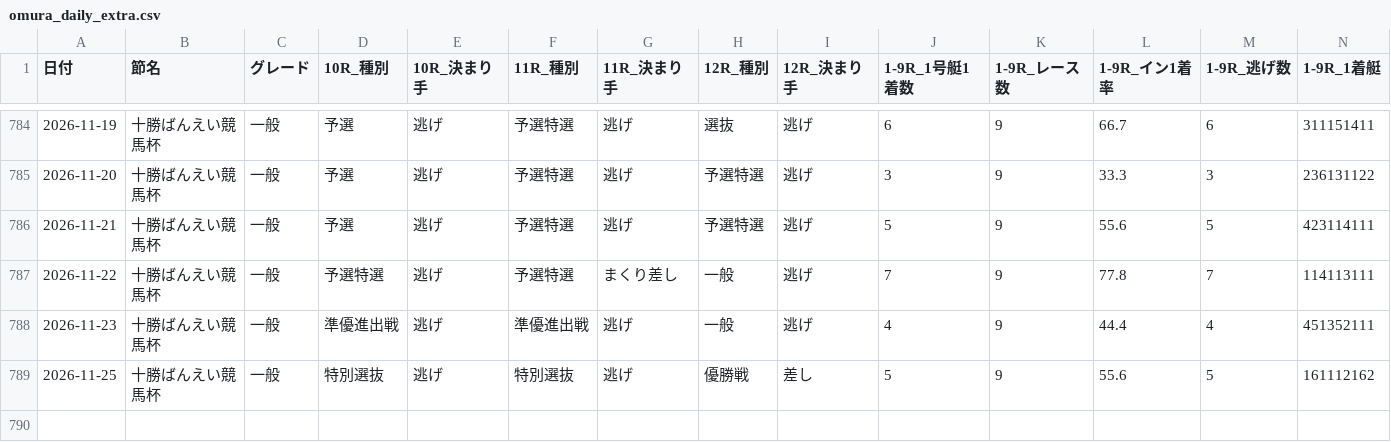
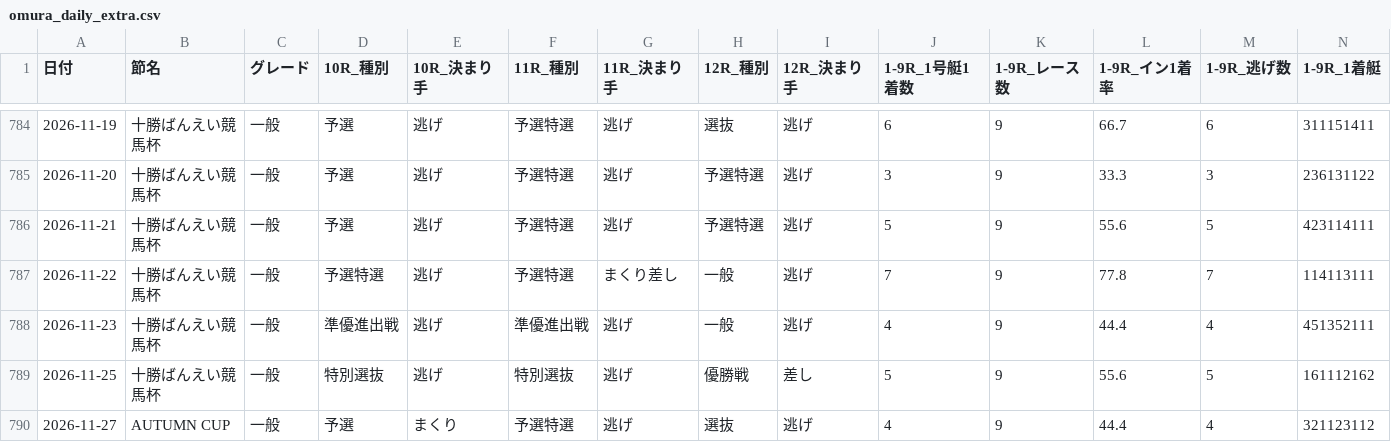
Before and after one commit to toshi140129/omura-boatrace, a CSV file: omura_daily_extra.csv, drawn as a sheet; only a part is shown, gaps mark what is left out; rows hold the shown columns only; the diff names each change by its address in the sheet, - before the commit and + after, or states it on an @@ line.

```diff
--- a/omura_daily_extra.csv
+++ b/omura_daily_extra.csv
+row 790: 2026-11-27 | AUTUMN CUP | 一般 | 予選 | まくり | 予選特選 | 逃げ | 選抜 | 逃げ | 4 | 9 | 44.4 | 4 | 321123112
```
Also changed, not shown: omura_11r_odds.csv, omura_12r_odds.csv, 7 other files.
